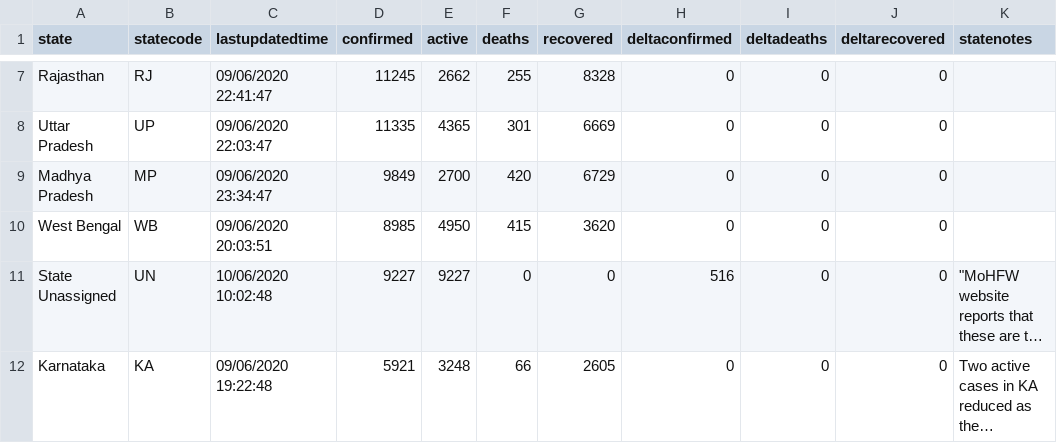
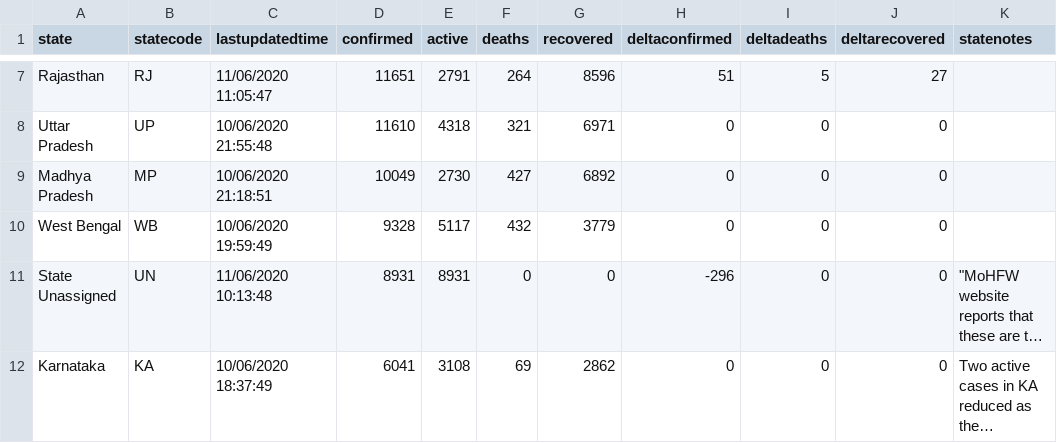
Before and after one commit to imdevskp/covid-19-india-data, a CSV file: state_level_latest.csv, drawn as a sheet; only a part is shown, gaps mark what is left out; long unchanged cells end in …; the diff covers the shown part only; the diff names each change by its address in the sheet, - before the commit and + after, or states it on an @@ line.

```diff
--- a/state_level_latest.csv
+++ b/state_level_latest.csv
-C7 (lastupdatedtime): 09/06/2020 22:41:47
+C7 (lastupdatedtime): 11/06/2020 11:05:47
-D7 (confirmed): 11245
+D7 (confirmed): 11651
-E7 (active): 2662
+E7 (active): 2791
-F7 (deaths): 255
+F7 (deaths): 264
-G7 (recovered): 8328
+G7 (recovered): 8596
-H7 (deltaconfirmed): 0
+H7 (deltaconfirmed): 51
-I7 (deltadeaths): 0
+I7 (deltadeaths): 5
-J7 (deltarecovered): 0
+J7 (deltarecovered): 27
-C8 (lastupdatedtime): 09/06/2020 22:03:47
+C8 (lastupdatedtime): 10/06/2020 21:55:48
-D8 (confirmed): 11335
+D8 (confirmed): 11610
-E8 (active): 4365
+E8 (active): 4318
-F8 (deaths): 301
+F8 (deaths): 321
-G8 (recovered): 6669
+G8 (recovered): 6971
-C9 (lastupdatedtime): 09/06/2020 23:34:47
+C9 (lastupdatedtime): 10/06/2020 21:18:51
-D9 (confirmed): 9849
+D9 (confirmed): 10049
-E9 (active): 2700
+E9 (active): 2730
-F9 (deaths): 420
+F9 (deaths): 427
-G9 (recovered): 6729
+G9 (recovered): 6892
-C10 (lastupdatedtime): 09/06/2020 20:03:51
+C10 (lastupdatedtime): 10/06/2020 19:59:49
-D10 (confirmed): 8985
+D10 (confirmed): 9328
-E10 (active): 4950
+E10 (active): 5117
-F10 (deaths): 415
+F10 (deaths): 432
-G10 (recovered): 3620
+G10 (recovered): 3779
-C11 (lastupdatedtime): 10/06/2020 10:02:48
+C11 (lastupdatedtime): 11/06/2020 10:13:48
-D11 (confirmed): 9227
+D11 (confirmed): 8931
-E11 (active): 9227
+E11 (active): 8931
-H11 (deltaconfirmed): 516
+H11 (deltaconfirmed): -296
-C12 (lastupdatedtime): 09/06/2020 19:22:48
+C12 (lastupdatedtime): 10/06/2020 18:37:49
-D12 (confirmed): 5921
+D12 (confirmed): 6041
-E12 (active): 3248
+E12 (active): 3108
-F12 (deaths): 66
+F12 (deaths): 69
-G12 (recovered): 2605
+G12 (recovered): 2862
```
Also changed, not shown: 135 edited cells elsewhere in this file, complete.csv, district_level_latest.csv, 5 other files.
